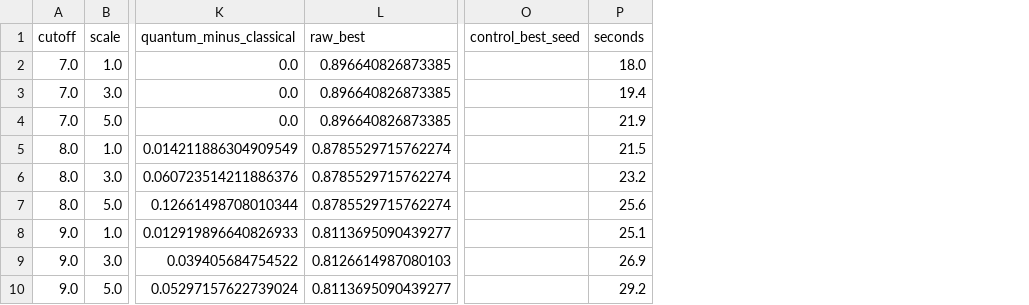
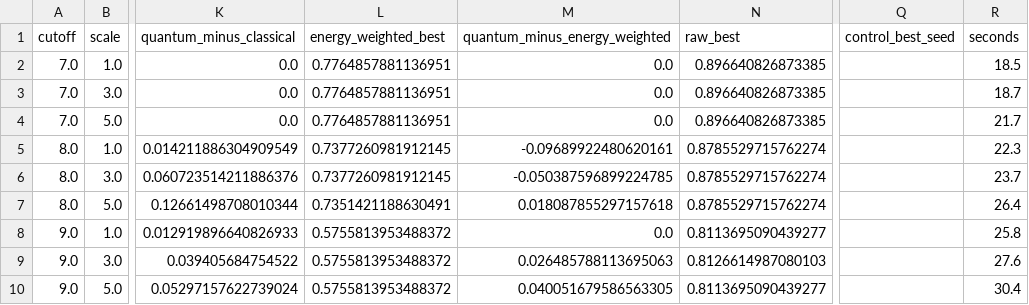
Before and after one commit to QubitMan-hub/CTQW-Noise_Assisted-Allosteric_Finding, a CSV file: results/runs/sensitivity/1IWH/1IWH_sensitivity.csv, drawn as a sheet; only a part is shown, gaps mark what is left out; addresses are those after the commit; the diff names each change by its address in the sheet, - before the commit and + after, or states it on an @@ line.

```diff
--- a/results/runs/sensitivity/1IWH/1IWH_sensitivity.csv
+++ b/results/runs/sensitivity/1IWH/1IWH_sensitivity.csv
+column L (energy_weighted_best), rows 2-10: 0.7764857881136951 | 0.7764857881136951 | 0.7764857881136951 | 0.7377260981912145 | 0.7377260981912145 | 0.7351421188630491 | 0.5755813953488372 | 0.5755813953488372 | 0.5755813953488372
+column M (quantum_minus_energy_weighted), rows 2-10: 0.0 | 0.0 | 0.0 | -0.09689922480620161 | -0.050387596899224785 | 0.018087855297157618 | 0.0 | 0.026485788113695063 | 0.040051679586563305
-R2 (seconds): 18.0
+R2 (seconds): 18.5
-R3 (seconds): 19.4
+R3 (seconds): 18.7
-R4 (seconds): 21.9
+R4 (seconds): 21.7
-R5 (seconds): 21.5
+R5 (seconds): 22.3
-R6 (seconds): 23.2
+R6 (seconds): 23.7
-R7 (seconds): 25.6
+R7 (seconds): 26.4
-R8 (seconds): 25.1
+R8 (seconds): 25.8
-R9 (seconds): 26.9
+R9 (seconds): 27.6
-R10 (seconds): 29.2
+R10 (seconds): 30.4
```
